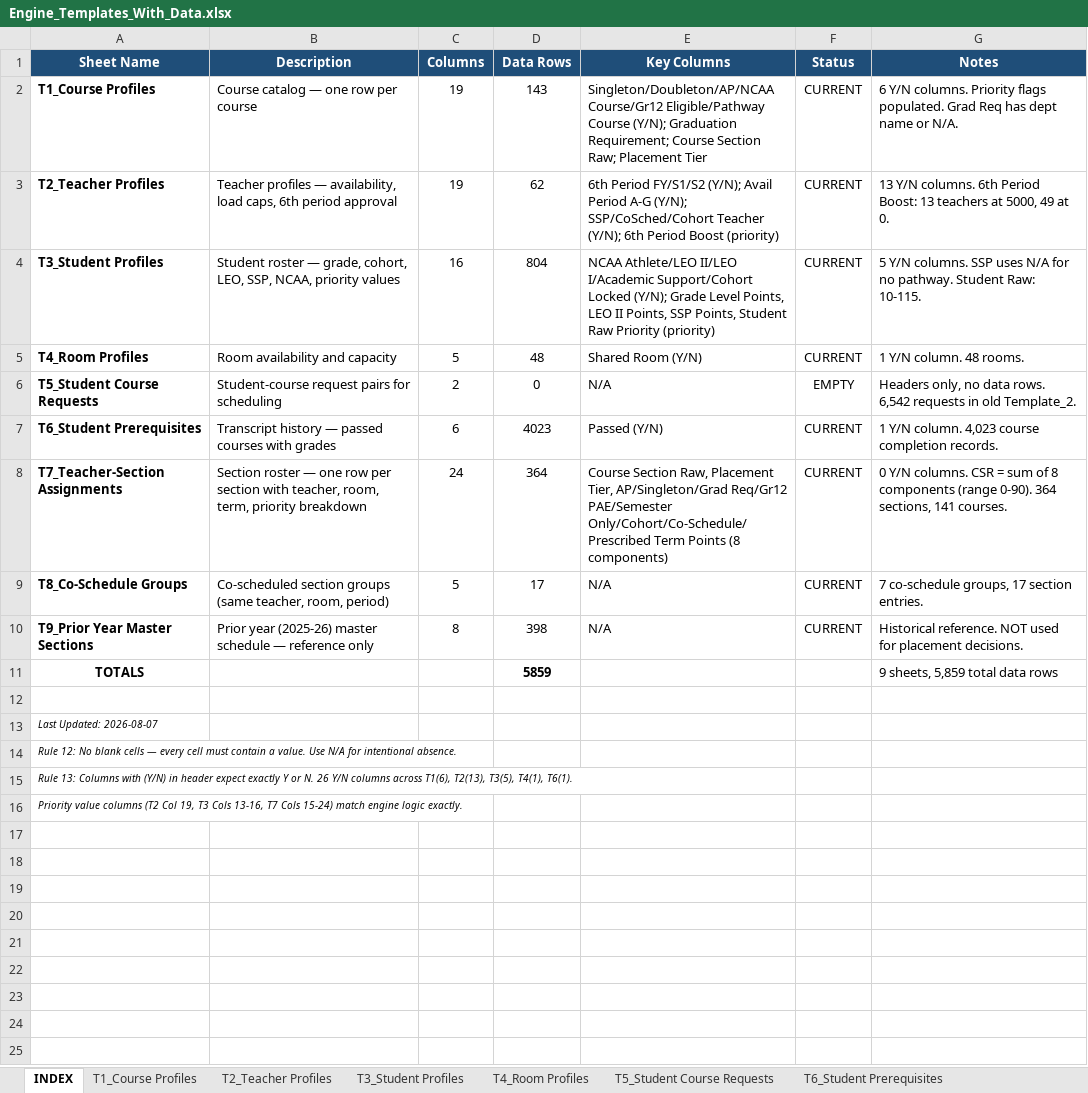
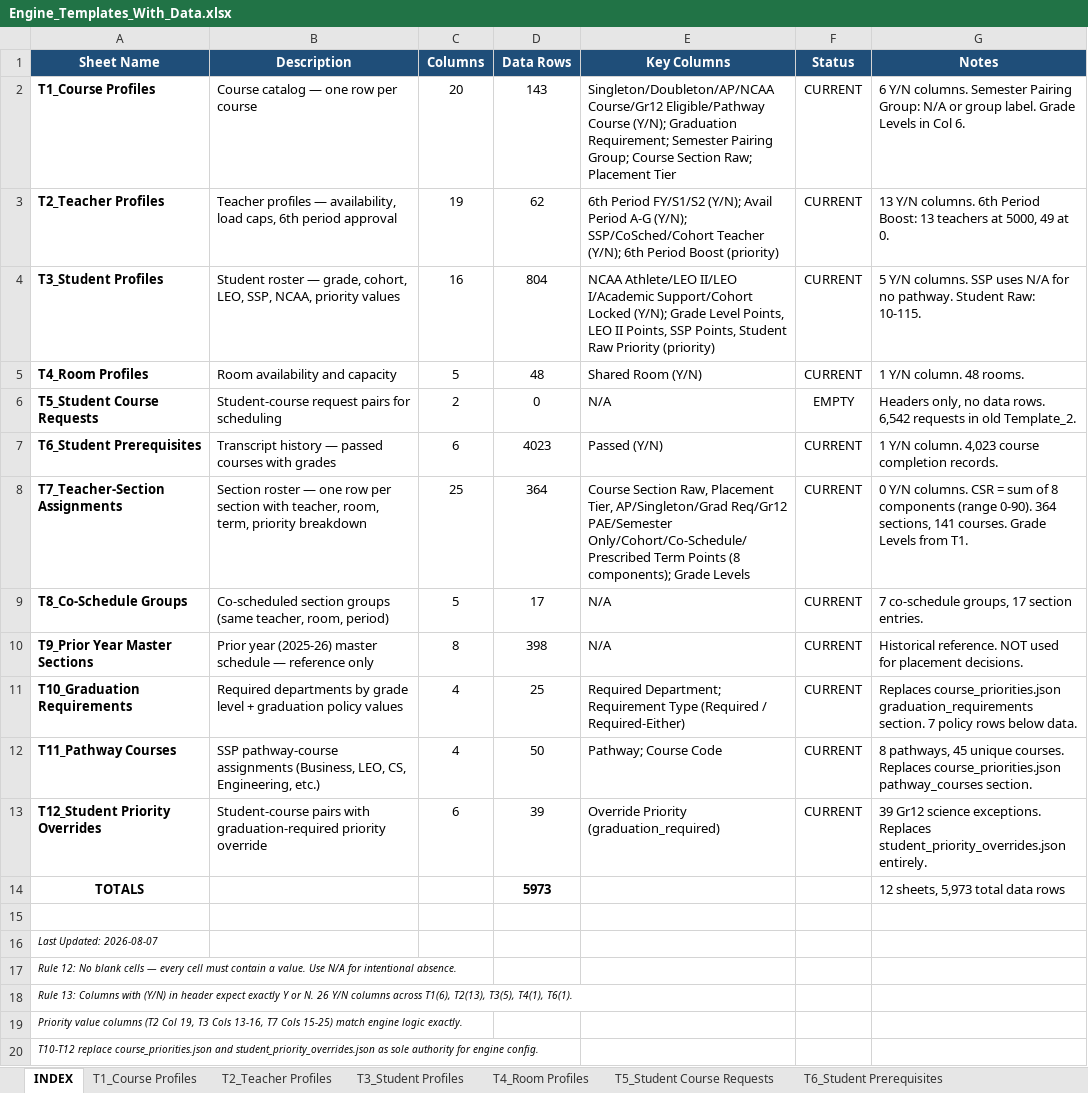
Before and after one commit to jciofalopowerllc-stack/sat-course, an Excel workbook: Engine_Templates_With_Data.xlsx, sheet INDEX, drawn as a sheet; values as stored, in another font and other column widths than the file's, no borders; addresses are those after the commit; the diff names each change by its address in the sheet, - before the commit and + after, or states it on an @@ line.

```diff
--- a/Engine_Templates_With_Data.xlsx (sheet INDEX)
+++ b/Engine_Templates_With_Data.xlsx (sheet INDEX)
-C2 (Columns): 19
+C2 (Columns): 20
-E2 (Key Columns): …Graduation Requirement; Course Section…
+E2 (Key Columns): …Graduation Requirement; Semester Pairing Group; Course Section…
-G2 (Notes): …Y/N columns. Priority flags populated. Grad Req has dept name or N/A.
+G2 (Notes): …Y/N columns. Semester Pairing Group: N/A or group label. Grade Levels in Col 6.
-C8 (Columns): 24
+C8 (Columns): 25
-E8 (Key Columns): …Points (8 components)
+E8 (Key Columns): …Points (8 components); Grade Levels
-G8 (Notes): …141 courses.
+G8 (Notes): …141 courses. Grade Levels from T1.
+row 11: T10_Graduation Requirements | Required departments by grade level + graduation policy values | 4 | 25 | Required Department; Requirement Type (Required / Required-Either) | CURRENT | Replaces course_priorities.json graduation_requirements section. 7 policy rows below data.
+row 12: T11_Pathway Courses | SSP pathway-course assignments (Business, LEO, CS, Engineering, etc.) | 4 | 50 | Pathway; Course Code | CURRENT | 8 pathways, 45 unique courses. Replaces course_priorities.json pathway_courses section.
+row 13: T12_Student Priority Overrides | Student-course pairs with graduation-required priority override | 6 | 39 | Override Priority (graduation_required) | CURRENT | 39 Gr12 science exceptions. Replaces student_priority_overrides.json entirely.
-D14 (Data Rows): 5859
+D14 (Data Rows): 5973
-G14 (Notes): 9 sheets, 5,859 total data rows
+G14 (Notes): 12 sheets, 5,973 total data rows
-A19 (Sheet Name): …T7 Cols 15-24) match engine…
+A19 (Sheet Name): …T7 Cols 15-25) match engine…
+row 20: T10-T12 replace course_priorities.json and student_priority_overrides.json as sole authority for engine config.
```
Also changed, not shown: sheet T1_Course Profiles, sheet T7_Teacher-Section Assignments, other sheet tabs.
